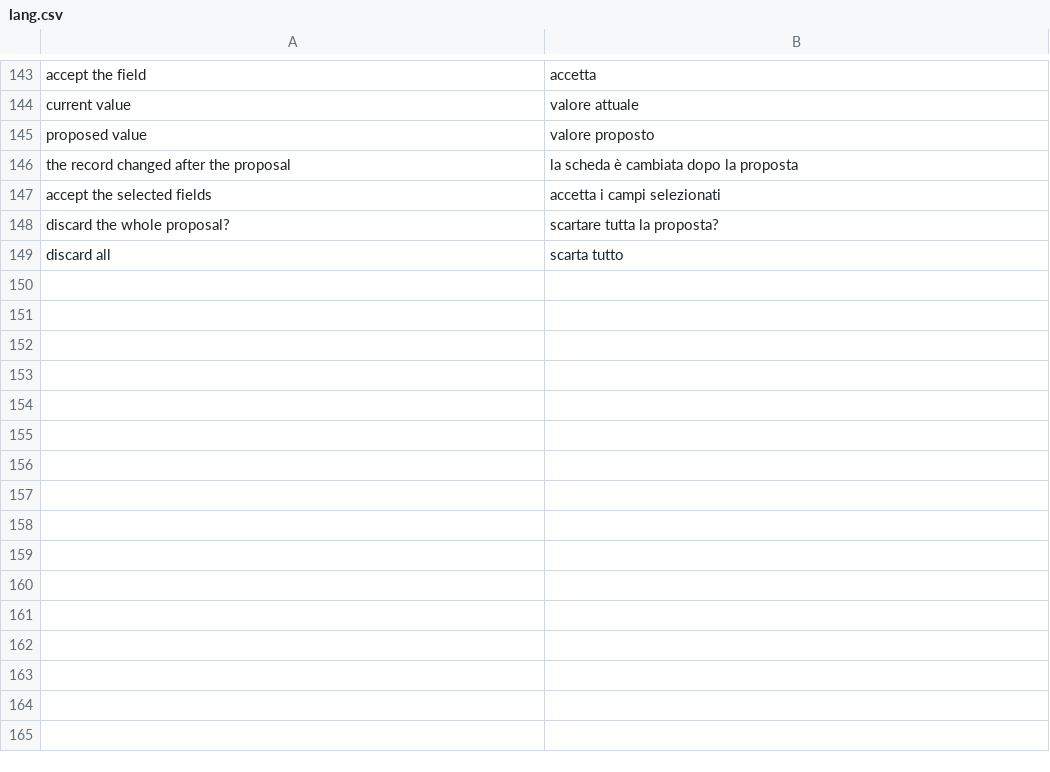
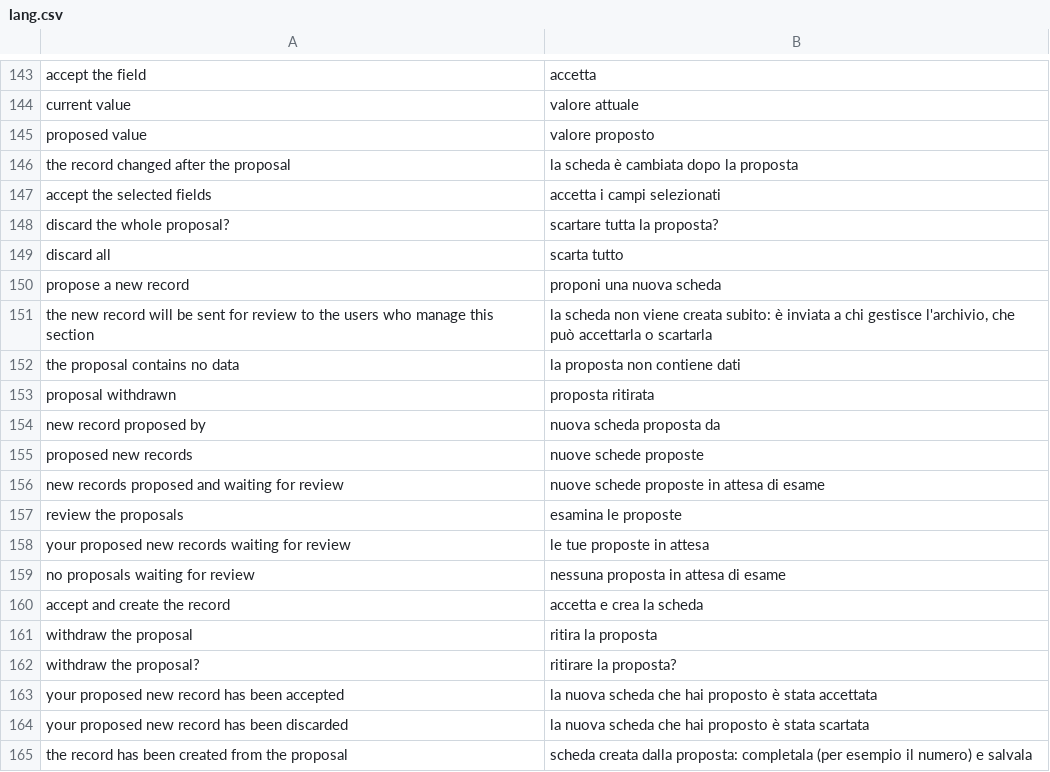
Before and after one commit to speleoalex/finis, a CSV file: src/modules/dbview/languages/it/lang.csv, drawn as a sheet; only a part is shown, gaps mark what is left out.

Commit message:
dbview: new records proposed by users who can view but not add records (enable_proposals): 'propose a new record' above the list, same dbview_proposals rows with an empty table_unirecid, review page op=proposal where the users who can add records create the record or discard the proposal; the author can change or withdraw it. Record creation shared by the insert form and the accepted proposals (CreateRecord); NewRecordForm returns its HTML

```diff
--- a/src/modules/dbview/languages/it/lang.csv
+++ b/src/modules/dbview/languages/it/lang.csv
@@ -149 +149,17 @@
 "discard all","scarta tutto"
+"propose a new record","proponi una nuova scheda"
+"the new record will be sent for review to the users who manage this section","la scheda non viene creata subito: è inviata a chi gestisce l'archivio, che può accettarla o scartarla"
+"the proposal contains no data","la proposta non contiene dati"
+"proposal withdrawn","proposta ritirata"
+"new record proposed by","nuova scheda proposta da"
+"proposed new records","nuove schede proposte"
+"new records proposed and waiting for review","nuove schede proposte in attesa di esame"
+"review the proposals","esamina le proposte"
+"your proposed new records waiting for review","le tue proposte in attesa"
+"no proposals waiting for review","nessuna proposta in attesa di esame"
+"accept and create the record","accetta e crea la scheda"
+"withdraw the proposal","ritira la proposta"
+"withdraw the proposal?","ritirare la proposta?"
+"your proposed new record has been accepted","la nuova scheda che hai proposto è stata accettata"
+"your proposed new record has been discarded","la nuova scheda che hai proposto è stata scartata"
+"the record has been created from the proposal","scheda creata dalla proposta: completala (per esempio il numero) e salvala"
```
Also changed, not shown: 5 other files.
